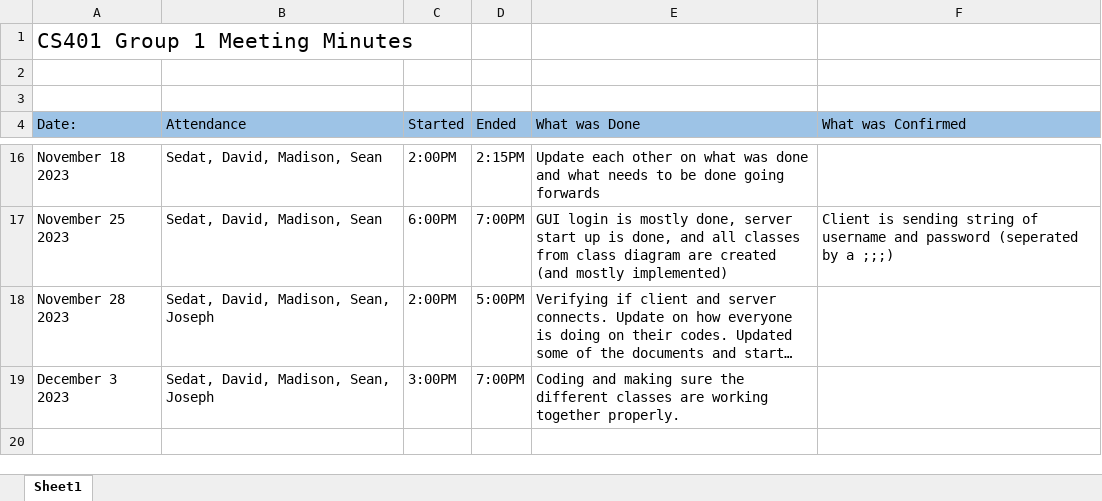
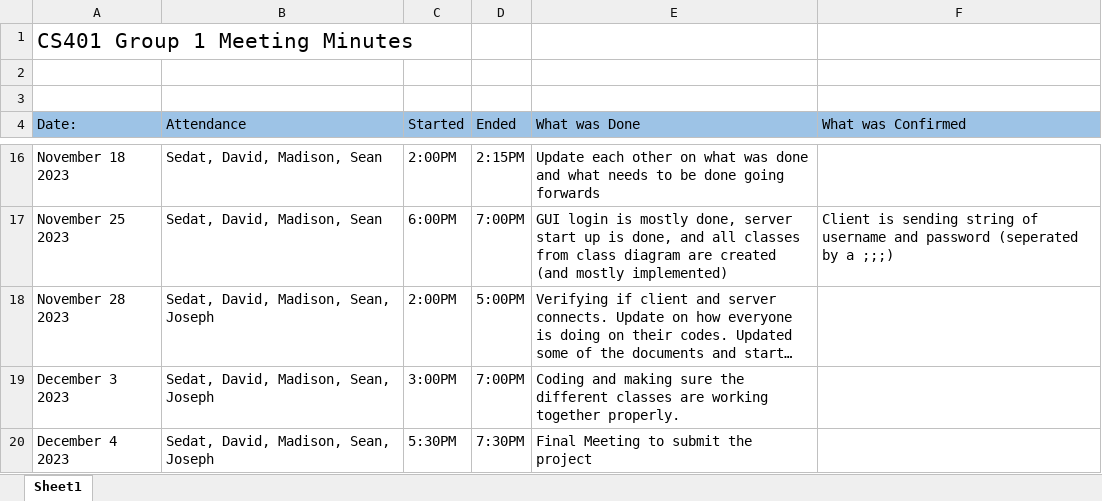
Before and after one commit to R3r3zzed/Comms-Project, an Excel workbook: Requirements/Group 1 Meeting Minutes.xlsx, sheet Sheet1, drawn as a sheet; only a part is shown, gaps mark what is left out; long unchanged cells end in …; values as stored, in another font and other column widths than the file's, no borders; the diff names each change by its address in the sheet, - before the commit and + after, or states it on an @@ line.

```diff
--- a/Requirements/Group 1 Meeting Minutes.xlsx (sheet Sheet1)
+++ b/Requirements/Group 1 Meeting Minutes.xlsx (sheet Sheet1)
+row 20: December 4 2023 | Sedat, David, Madison, Sean, Joseph | 5:30PM | 7:30PM | Final Meeting to submit the project
```
Also changed, not shown: Requirements/CS401 Group 1 - Gantt Chart.xlsx.
